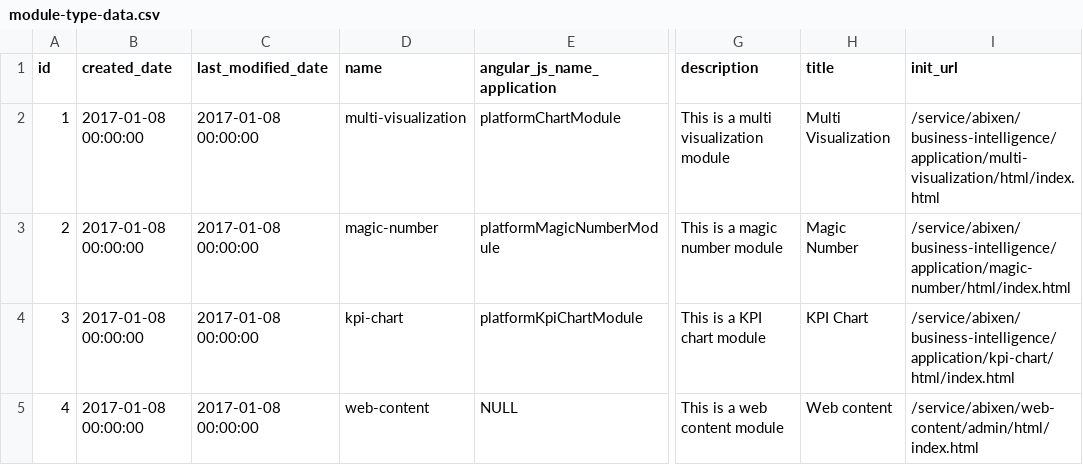
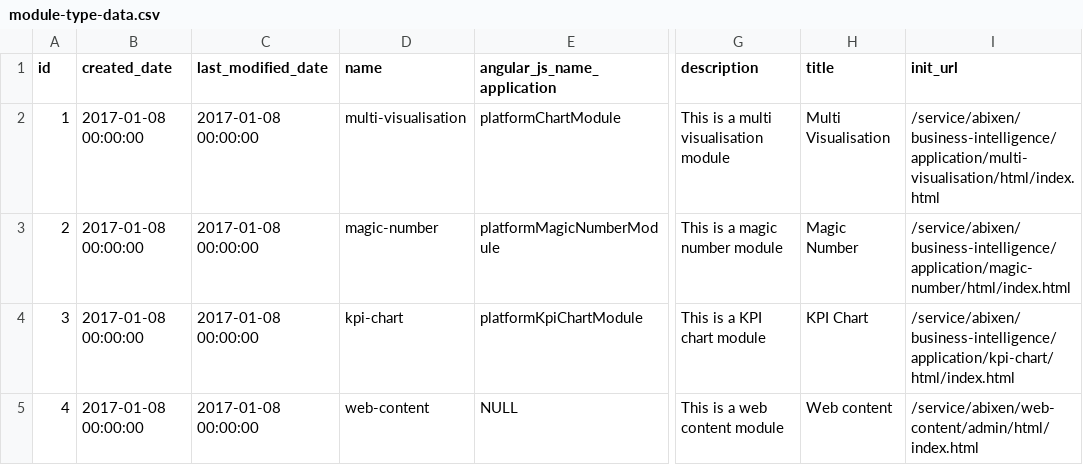
Before and after one commit to abixen/abixen-platform, a CSV file: abixen-platform-core/src/main/resources/liquibase/import/data/module-type-data.csv, drawn as a sheet; only a part is shown, gaps mark what is left out; the diff names each change by its address in the sheet, - before the commit and + after, or states it on an @@ line.

```diff
--- a/abixen-platform-core/src/main/resources/liquibase/import/data/module-type-data.csv
+++ b/abixen-platform-core/src/main/resources/liquibase/import/data/module-type-data.csv
-D2 (name): multi-visualization
+D2 (name): multi-visualisation
-G2 (description): This is a multi visualization module
+G2 (description): This is a multi visualisation module
-H2 (title): Multi Visualization
+H2 (title): Multi Visualisation
-I2 (init_url): /service/abixen/business-intelligence/application/multi-visualization/html/index.html
+I2 (init_url): /service/abixen/business-intelligence/application/multi-visualisation/html/index.html
```
Also changed, not shown: abixen-platform-core/src/main/resources/liquibase/import/data/module-data.csv, abixen-platform-core/src/main/resources/liquibase/import/data/resource-data.csv, 49 other files.
